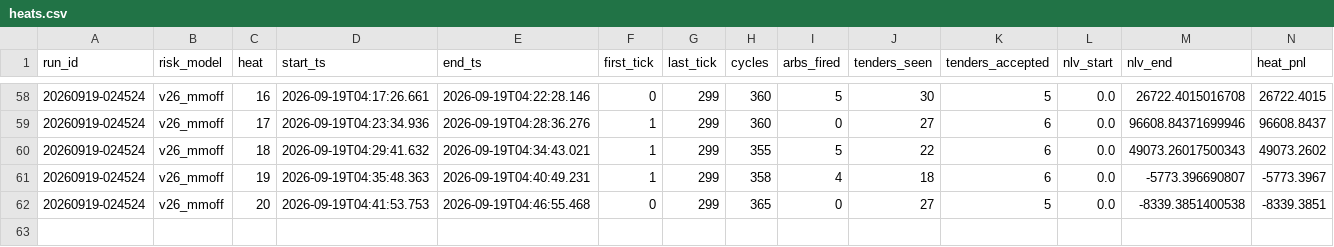
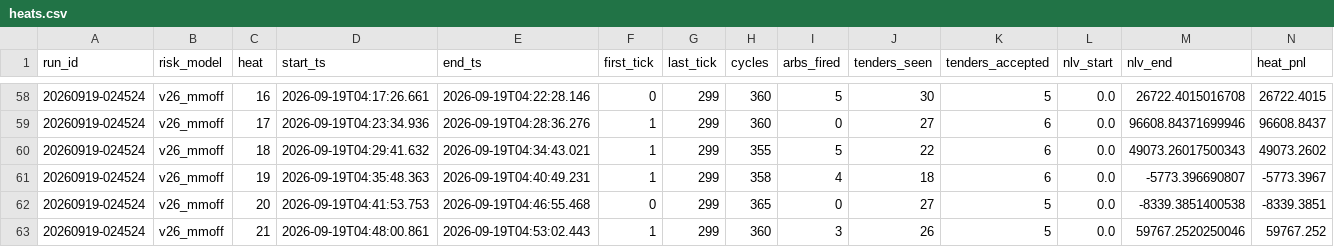
Before and after one commit to oxiwastaken/mscf_comp, a CSV file: ETF/logs/heats.csv, drawn as a sheet; only a part is shown, gaps mark what is left out; rows hold the shown columns only; the diff names each change by its address in the sheet, - before the commit and + after, or states it on an @@ line.

```diff
--- a/ETF/logs/heats.csv
+++ b/ETF/logs/heats.csv
+row 63: 20260919-024524 | v26_mmoff | 21 | 2026-09-19T04:48:00.861 | 2026-09-19T04:53:02.443 | 1 | 299 | 360 | 3 | 26 | 5 | 0.0 | 59767.2520250046 | 59767.252
```
Also changed, not shown: ETF/logs/calibration.csv, ETF/logs/mm.csv, 3 other files.
